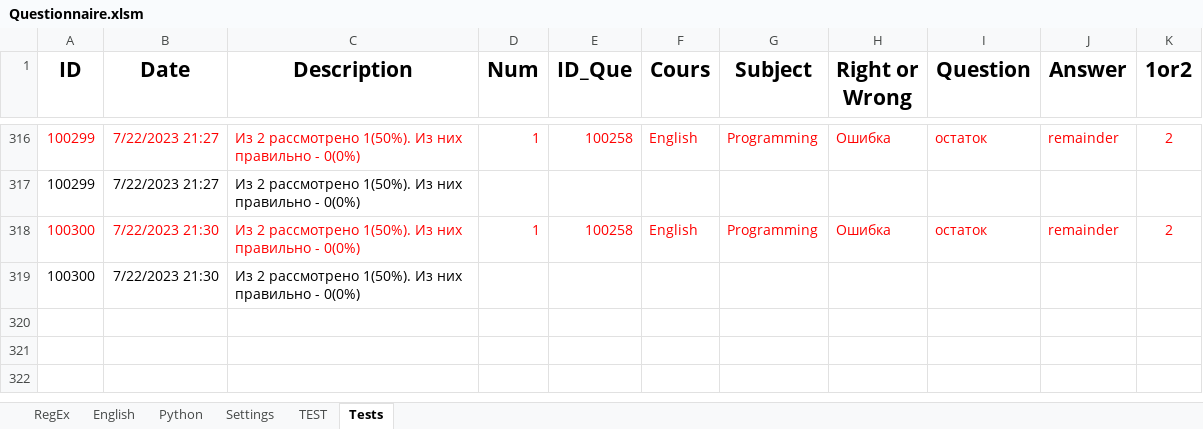
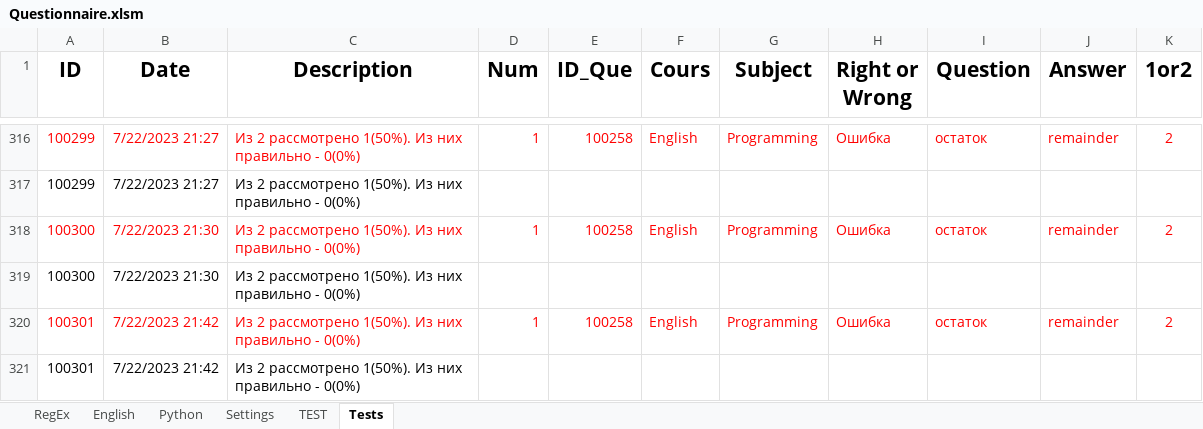
Before and after one commit to peleidmju/Learning, an Excel workbook: Questionnaire.xlsm, sheet Tests, drawn as a sheet; only a part is shown, gaps mark what is left out; values as stored, in another font and other column widths than the file's, no borders; the diff names each change by its address in the sheet, - before the commit and + after, or states it on an @@ line.

```diff
--- a/Questionnaire.xlsm (sheet Tests)
+++ b/Questionnaire.xlsm (sheet Tests)
+row 320: 100301 | 7/22/2023 21:42 | Из 2 рассмотрено 1(50%). Из них правильно - 0(0%) | 1 | 100258 | English | Programming | Ошибка | остаток | remainder | 2
+row 321: 100301 | 7/22/2023 21:42 | Из 2 рассмотрено 1(50%). Из них правильно - 0(0%)
```
Also changed, not shown: sheet TEST, sheet English, sheet Settings, sheet Python, hidden cells.
